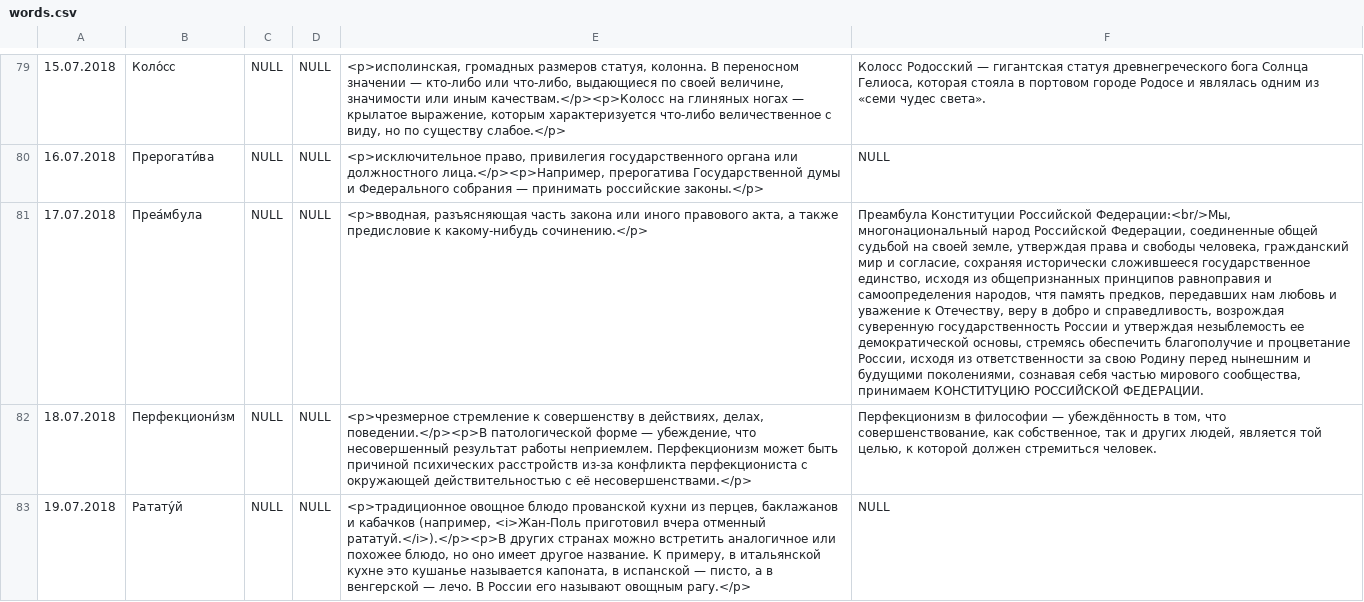
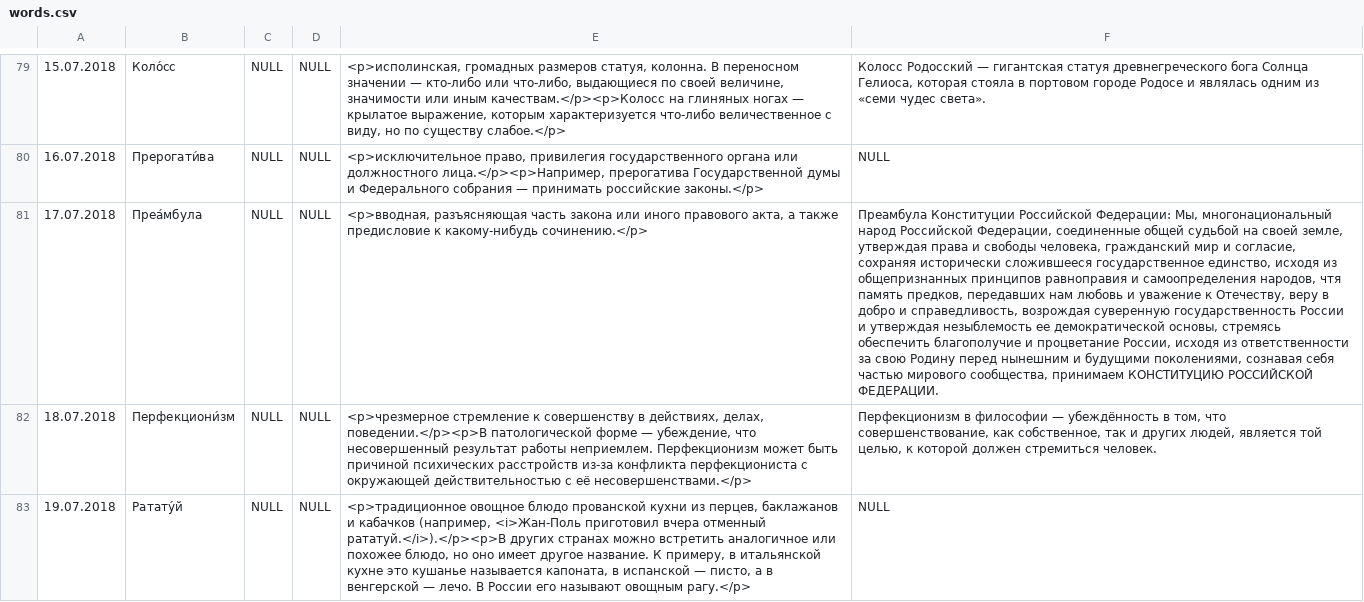
Before and after one commit to RomNov/words2, a CSV file: app/src/main/res/raw/words.csv, drawn as a sheet; only a part is shown, gaps mark what is left out; the diff covers the shown part only; the diff names each change by its address in the sheet, - before the commit and + after, or states it on an @@ line.

```diff
--- a/app/src/main/res/raw/words.csv
+++ b/app/src/main/res/raw/words.csv
-F81: …Конституции Российской Федерации:<br/>Мы, многонациональный народ…
+F81: …Конституции Российской Федерации: Мы, многонациональный народ…
```
Also changed, not shown: 22 edited cells elsewhere in this file, 2 other files.
